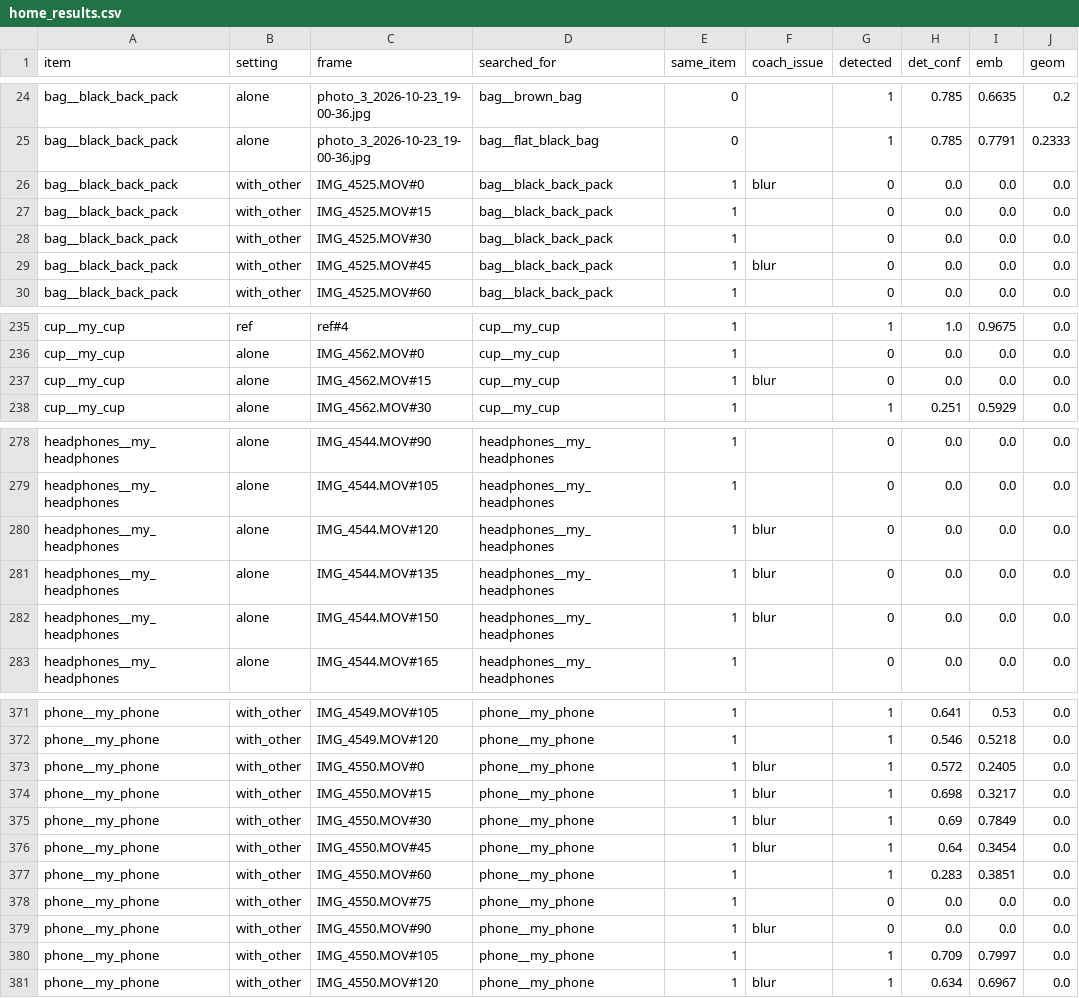
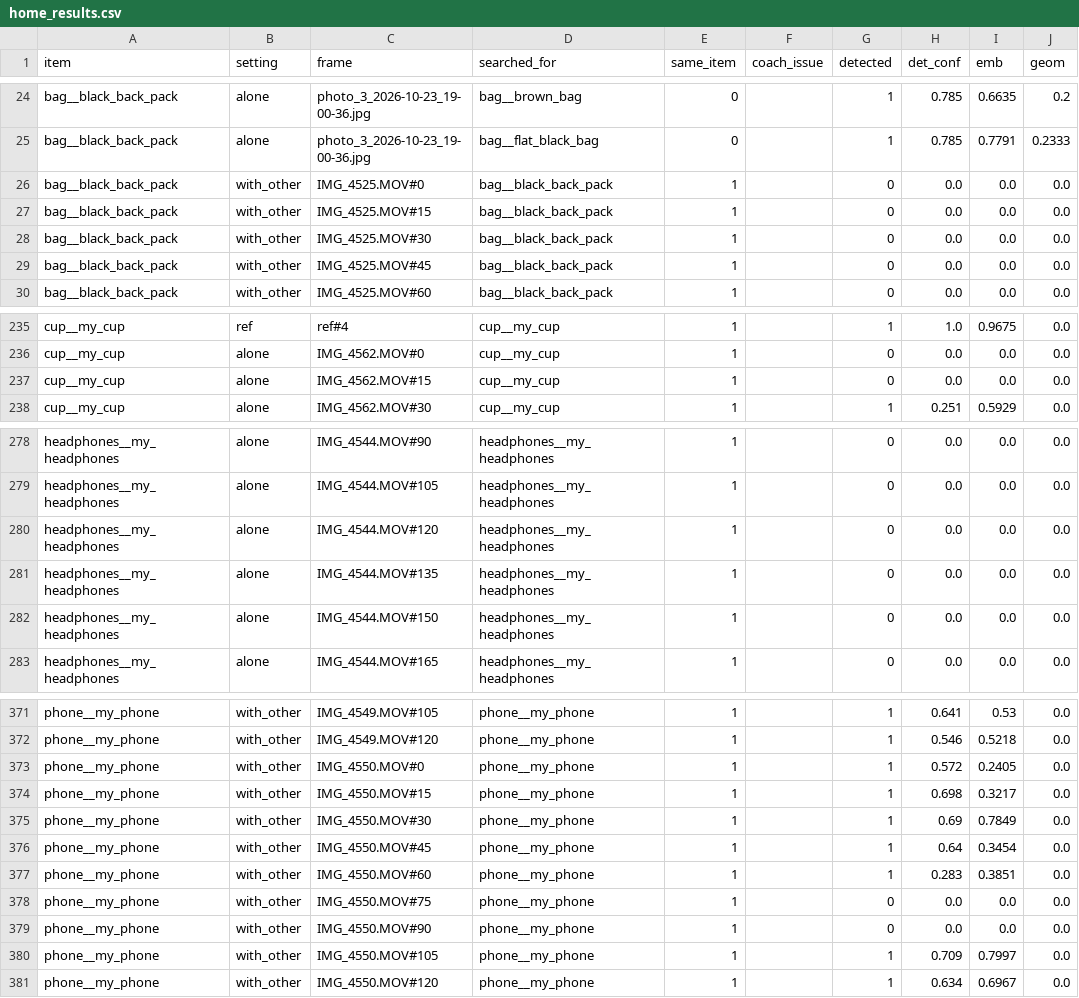
Before and after one commit to minna-chouit/FindMine, a CSV file: eval/home_results.csv, drawn as a sheet; only a part is shown, gaps mark what is left out; the diff covers the shown part only; the diff names each change by its address in the sheet, - before the commit and + after, or states it on an @@ line.

```diff
--- a/eval/home_results.csv
+++ b/eval/home_results.csv
-F26 (coach_issue): blur
+F26 (coach_issue): (empty)
-F29 (coach_issue): blur
+F29 (coach_issue): (empty)
-F237 (coach_issue): blur
+F237 (coach_issue): (empty)
-F280:F282 (coach_issue): blur
+F280:F282 (coach_issue): (empty)
-F373:F376 (coach_issue): blur
+F373:F376 (coach_issue): (empty)
-F379 (coach_issue): blur
+F379 (coach_issue): (empty)
-F381 (coach_issue): blur
+F381 (coach_issue): (empty)
```
Also changed, not shown: 49 edited cells elsewhere in this file, 3 other files.
